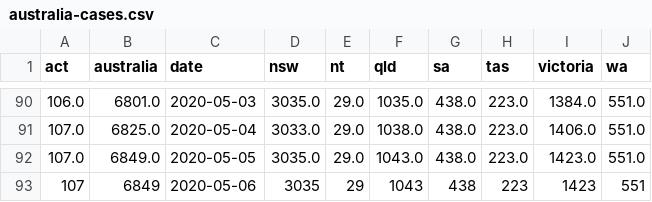
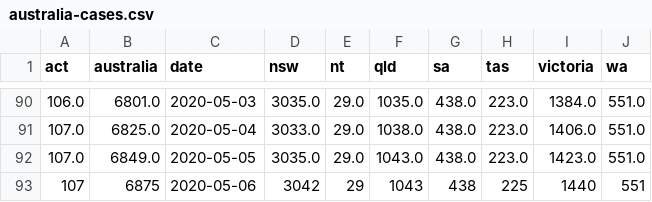
Before and after one commit to alext234/coronavirus-stats, a CSV file: data/australia-cases.csv, drawn as a sheet; only a part is shown, gaps mark what is left out.

```diff
--- a/data/australia-cases.csv
+++ b/data/australia-cases.csv
@@ -92,2 +92,2 @@ act,australia,date,nsw,nt,qld,sa,tas,victoria,wa
 107.0,6849.0,2020-05-05,3035.0,29.0,1043.0,438.0,223.0,1423.0,551.0
-107,6849,2020-05-06,3035,29,1043,438,223,1423,551
+107,6875,2020-05-06,3042,29,1043,438,225,1440,551
```
Also changed, not shown: data/china-summary-cases.csv, 10 other files.
